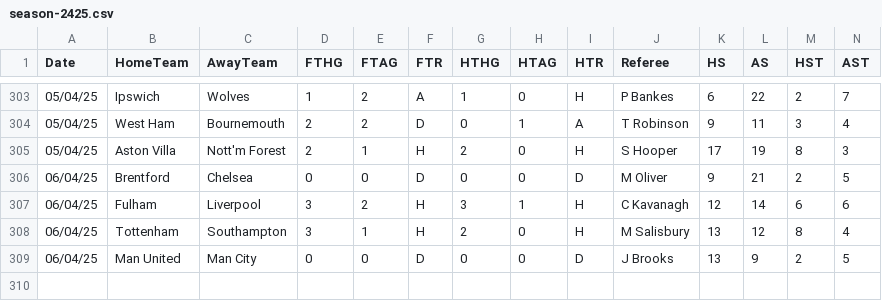
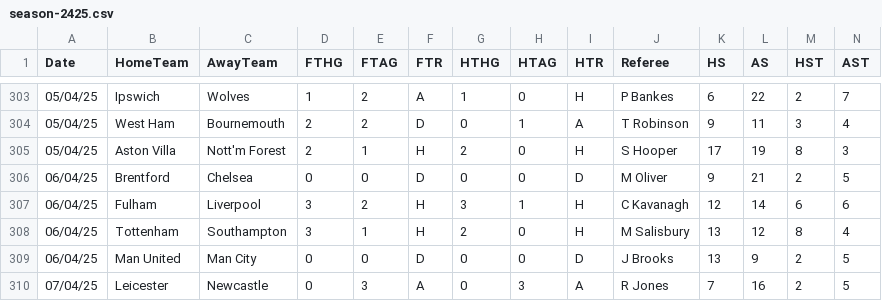
Before and after one commit to datasets/football-datasets, a CSV file: datasets/premier-league/season-2425.csv, drawn as a sheet; only a part is shown, gaps mark what is left out; rows hold the shown columns only; the diff names each change by its address in the sheet, - before the commit and + after, or states it on an @@ line.

```diff
--- a/datasets/premier-league/season-2425.csv
+++ b/datasets/premier-league/season-2425.csv
+row 310: 07/04/25 | Leicester | Newcastle | 0 | 3 | A | 0 | 3 | A | R Jones | 7 | 16 | 2 | 5
```
Also changed, not shown: datasets/la-liga/season-2425.csv, datasets/serie-a/season-2425.csv.
